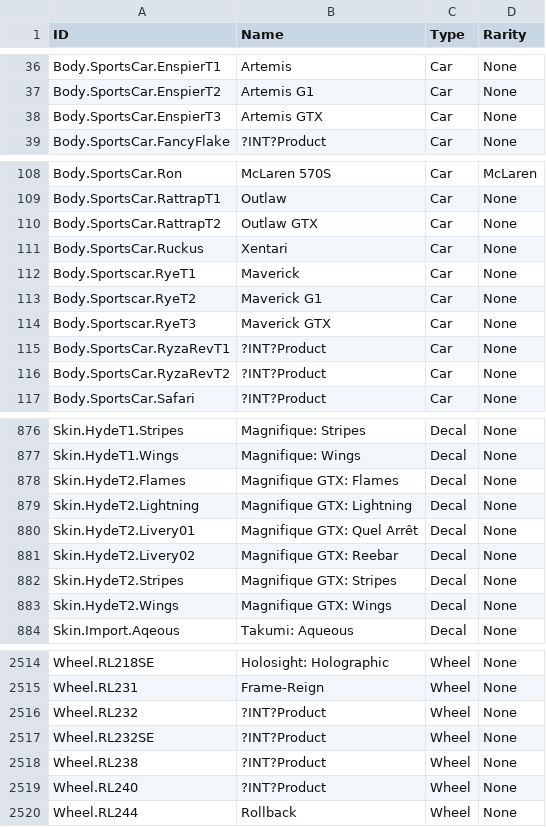
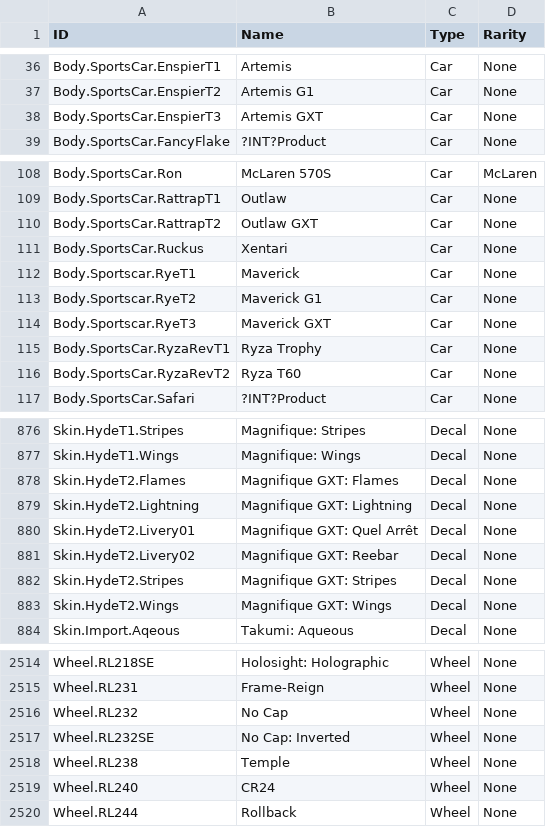
Before and after one commit to SamClubbers/FNProducts, a CSV file: Tags.csv, drawn as a sheet; only a part is shown, gaps mark what is left out; the diff covers the shown part only.

```diff
--- a/Tags.csv
+++ b/Tags.csv
@@ -37,3 +37,3 @@
 "Body.SportsCar.EnspierT2","Artemis G1","Car","None"
-"Body.SportsCar.EnspierT3","Artemis GTX","Car","None"
+"Body.SportsCar.EnspierT3","Artemis GXT","Car","None"
 "Body.SportsCar.FancyFlake","?INT?Product","Car","None"
@@ -109,3 +109,3 @@
 "Body.SportsCar.RattrapT1","Outlaw","Car","None"
-"Body.SportsCar.RattrapT2","Outlaw GTX","Car","None"
+"Body.SportsCar.RattrapT2","Outlaw GXT","Car","None"
 "Body.SportsCar.Ruckus","Xentari","Car","None"
@@ -113,5 +113,5 @@
 "Body.Sportscar.RyeT2","Maverick G1","Car","None"
-"Body.Sportscar.RyeT3","Maverick GTX","Car","None"
-"Body.SportsCar.RyzaRevT1","?INT?Product","Car","None"
-"Body.SportsCar.RyzaRevT2","?INT?Product","Car","None"
+"Body.Sportscar.RyeT3","Maverick GXT","Car","None"
+"Body.SportsCar.RyzaRevT1","Ryza Trophy","Car","None"
+"Body.SportsCar.RyzaRevT2","Ryza T60","Car","None"
 "Body.SportsCar.Safari","?INT?Product","Car","None"
@@ -877,8 +877,8 @@
 "Skin.HydeT1.Wings","Magnifique: Wings","Decal","None"
-"Skin.HydeT2.Flames","Magnifique GTX: Flames","Decal","None"
-"Skin.HydeT2.Lightning","Magnifique GTX: Lightning","Decal","None"
-"Skin.HydeT2.Livery01","Magnifique GTX: Quel Arrêt","Decal","None"
-"Skin.HydeT2.Livery02","Magnifique GTX: Reebar","Decal","None"
-"Skin.HydeT2.Stripes","Magnifique GTX: Stripes","Decal","None"
-"Skin.HydeT2.Wings","Magnifique GTX: Wings","Decal","None"
+"Skin.HydeT2.Flames","Magnifique GXT: Flames","Decal","None"
+"Skin.HydeT2.Lightning","Magnifique GXT: Lightning","Decal","None"
+"Skin.HydeT2.Livery01","Magnifique GXT: Quel Arrêt","Decal","None"
+"Skin.HydeT2.Livery02","Magnifique GXT: Reebar","Decal","None"
+"Skin.HydeT2.Stripes","Magnifique GXT: Stripes","Decal","None"
+"Skin.HydeT2.Wings","Magnifique GXT: Wings","Decal","None"
 "Skin.Import.Aqeous","Takumi: Aqueous","Decal","None"
@@ -2515,6 +2515,6 @@
 "Wheel.RL231","Frame-Reign","Wheel","None"
-"Wheel.RL232","?INT?Product","Wheel","None"
-"Wheel.RL232SE","?INT?Product","Wheel","None"
-"Wheel.RL238","?INT?Product","Wheel","None"
-"Wheel.RL240","?INT?Product","Wheel","None"
+"Wheel.RL232","No Cap","Wheel","None"
+"Wheel.RL232SE","No Cap: Inverted","Wheel","None"
+"Wheel.RL238","Temple","Wheel","None"
+"Wheel.RL240","CR24","Wheel","None"
 "Wheel.RL244","Rollback","Wheel","None"
```
Also changed, not shown: 53 edited cells elsewhere in this file.
